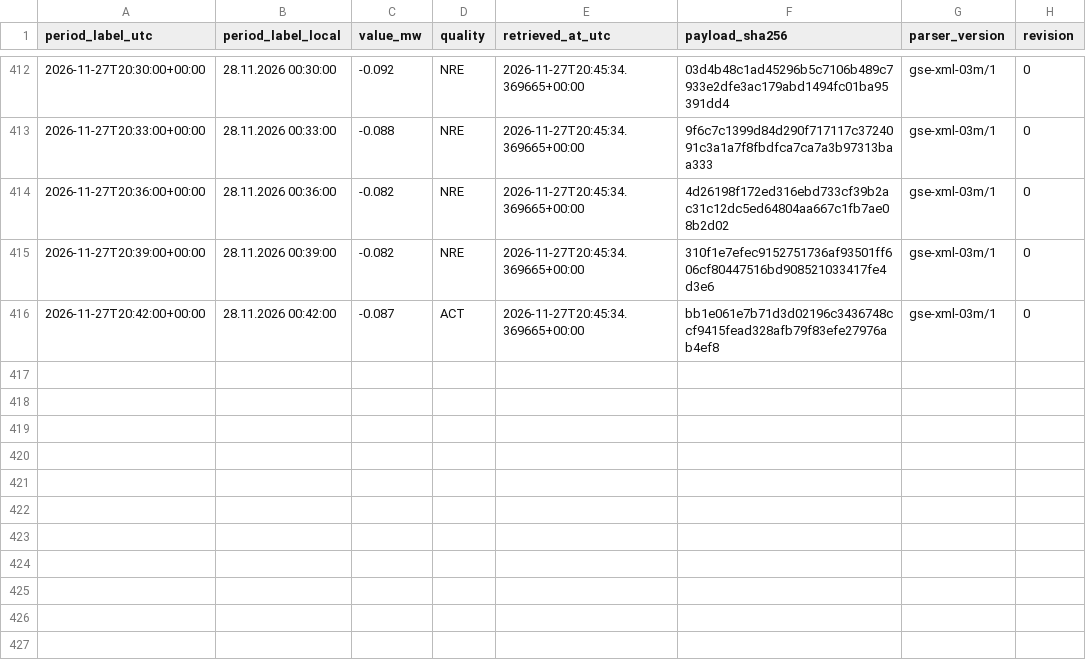
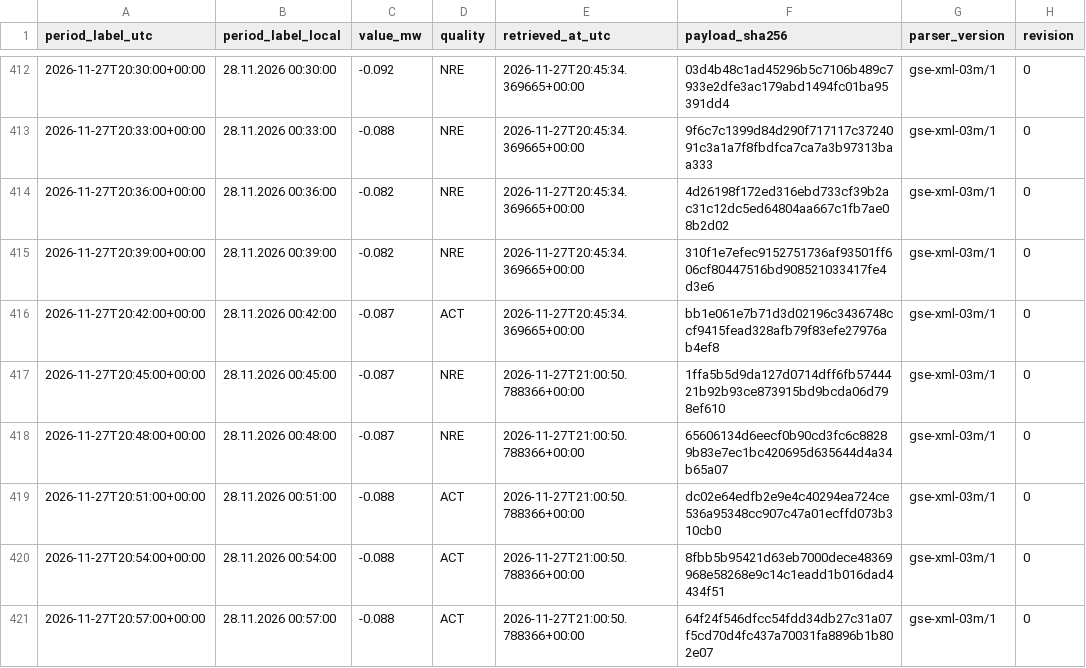
Before and after one commit to GiorgiKhorbaladze/Georgia-WindCast, a CSV file: gse/2026/11/2026-11-27.csv, drawn as a sheet; only a part is shown, gaps mark what is left out.

```diff
--- a/gse/2026/11/2026-11-27.csv
+++ b/gse/2026/11/2026-11-27.csv
@@ -416 +416,6 @@ period_label_utc,period_label_local,value_mw,quality,retrieved_at_utc,payload_sh
 2026-11-27T20:42:00+00:00,28.11.2026 00:42:00,-0.087,ACT,2026-11-27T20:45:34.369665+00:00,bb1e061e7b71d3d02196c3436748ccf9415fead328afb79f83efe27976ab4ef8,gse-xml-03m/1,0
+2026-11-27T20:45:00+00:00,28.11.2026 00:45:00,-0.087,NRE,2026-11-27T21:00:50.788366+00:00,1ffa5b5d9da127d0714dff6fb5744421b92b93ce873915bd9bcda06d798ef610,gse-xml-03m/1,0
+2026-11-27T20:48:00+00:00,28.11.2026 00:48:00,-0.087,NRE,2026-11-27T21:00:50.788366+00:00,65606134d6eecf0b90cd3fc6c88289b83e7ec1bc420695d635644d4a34b65a07,gse-xml-03m/1,0
+2026-11-27T20:51:00+00:00,28.11.2026 00:51:00,-0.088,ACT,2026-11-27T21:00:50.788366+00:00,dc02e64edfb2e9e4c40294ea724ce536a95348cc907c47a01ecffd073b310cb0,gse-xml-03m/1,0
+2026-11-27T20:54:00+00:00,28.11.2026 00:54:00,-0.088,ACT,2026-11-27T21:00:50.788366+00:00,8fbb5b95421d63eb7000dece48369968e58268e9c14c1eadd1b016dad4434f51,gse-xml-03m/1,0
+2026-11-27T20:57:00+00:00,28.11.2026 00:57:00,-0.088,ACT,2026-11-27T21:00:50.788366+00:00,64f24f546dfcc54fdd34db27c31a07f5cd70d4fc437a70031fa8896b1b802e07,gse-xml-03m/1,0
```
Also changed, not shown: balance/2026/11/2026-11-27.csv, 2 other files.
